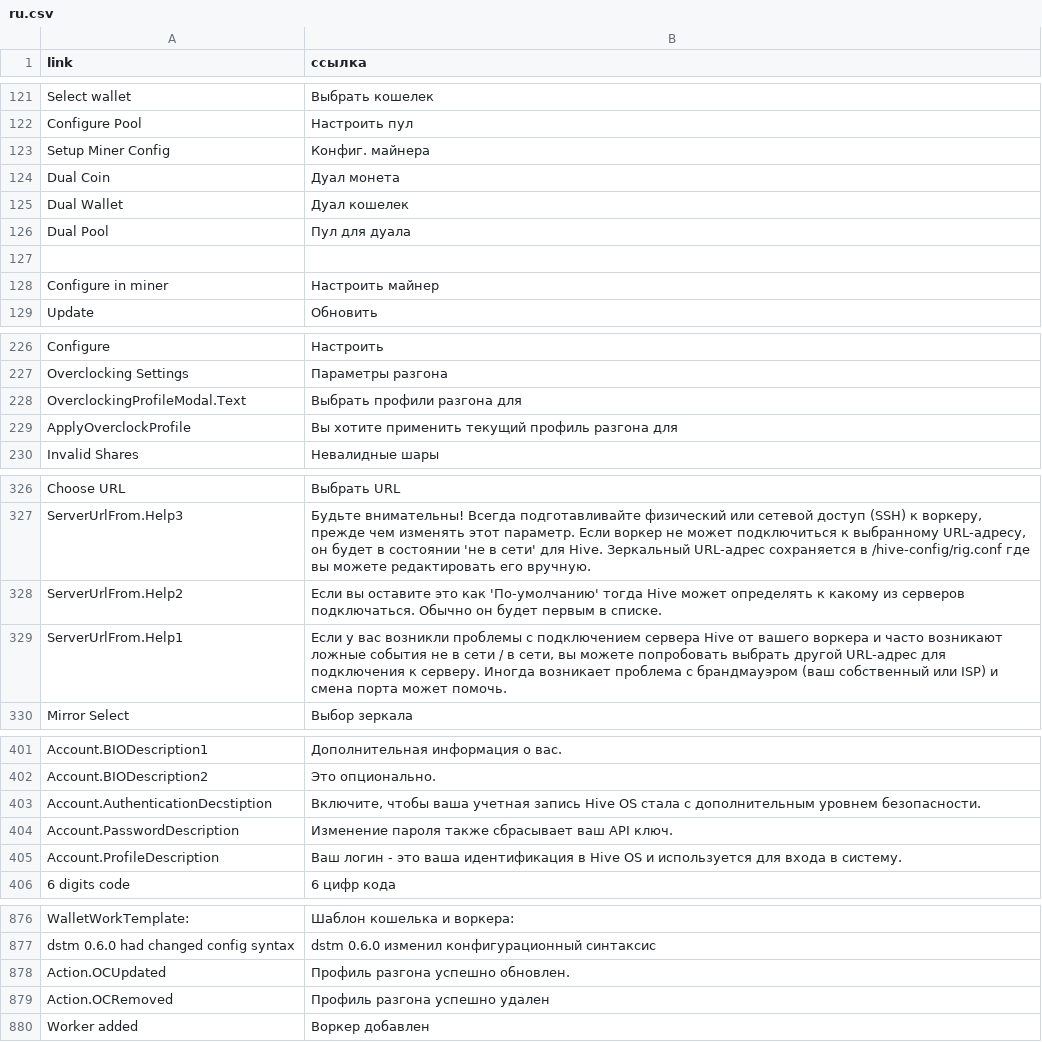
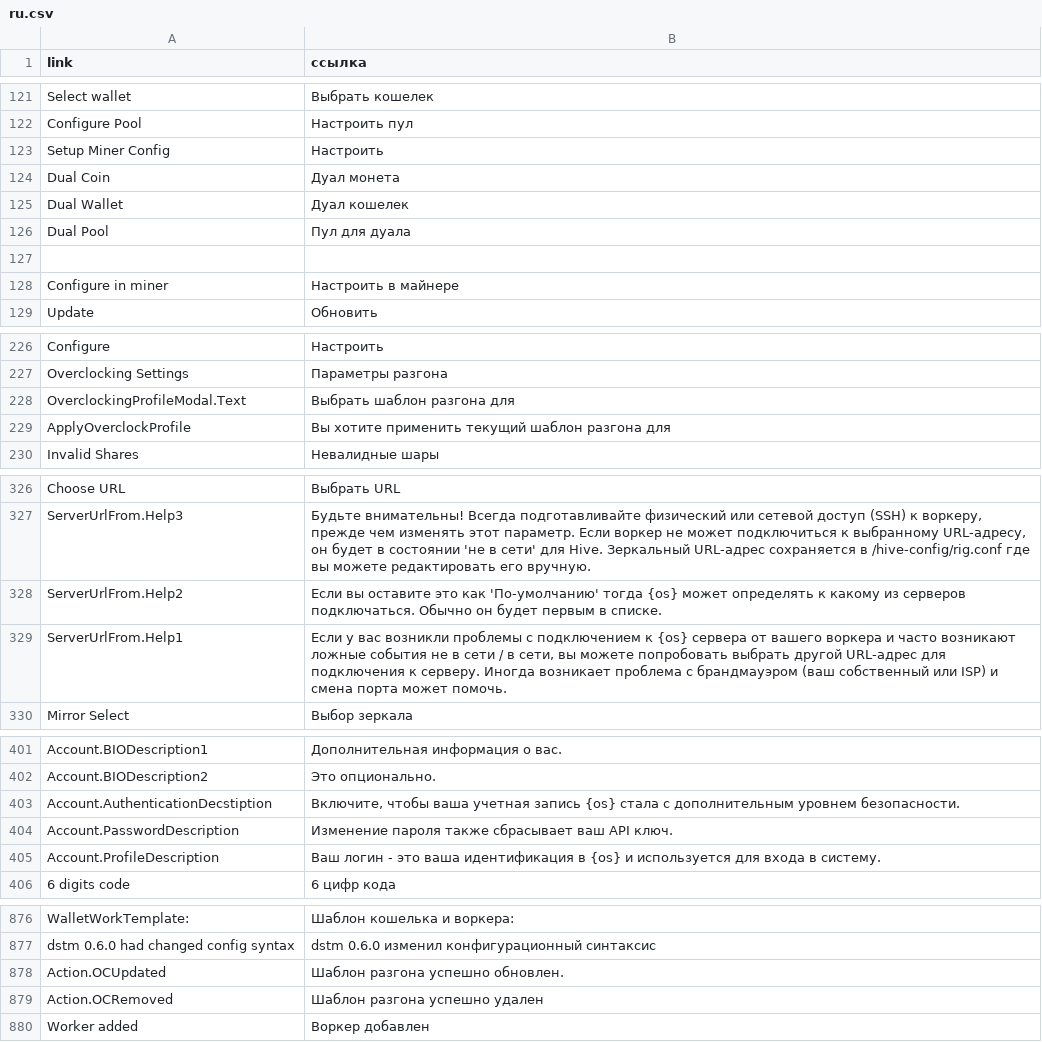
Before and after one commit to minershive/hive-i18n, a CSV file: ru.csv, drawn as a sheet; only a part is shown, gaps mark what is left out; the diff covers the shown part only.

```diff
--- a/ru.csv
+++ b/ru.csv
@@ -122,3 +122,3 @@
 "Configure Pool","Настроить пул"
-"Setup Miner Config","Конфиг. майнера"
+"Setup Miner Config","Настроить"
 "Dual Coin","Дуал монета"
@@ -127,3 +127,3 @@
 "",""
-"Configure in miner","Настроить майнер"
+"Configure in miner","Настроить в майнере"
 "Update","Обновить"
@@ -227,4 +227,4 @@
 "Overclocking Settings","Параметры разгона"
-"OverclockingProfileModal.Text","Выбрать профили разгона для"
-"ApplyOverclockProfile","Вы хотите применить текущий профиль разгона для"
+"OverclockingProfileModal.Text","Выбрать шаблон разгона для"
+"ApplyOverclockProfile","Вы хотите применить текущий шаблон разгона для"
 "Invalid Shares","Невалидные шары"
@@ -327,4 +327,4 @@
 "ServerUrlFrom.Help3","Будьте внимательны! Всегда подготавливайте физический или сетевой доступ (SSH) к воркеру, прежде чем изменять этот параметр. Если воркер не может подключиться к выбранному URL-адресу, он будет в состоянии 'не в сети' для Hive. Зеркальный URL-адрес сохраняется в /hive-config/rig.conf где вы можете редактировать его вручную."
-"ServerUrlFrom.Help2","Если вы оставите это как 'По-умолчанию' тогда Hive может определять к какому из серверов подключаться. Обычно он будет первым в списке."
-"ServerUrlFrom.Help1","Если у вас возникли проблемы с подключением сервера Hive от вашего воркера и часто возникают ложные события не в сети / в сети, вы можете попробовать выбрать другой URL-адрес для подключения к серверу. Иногда возникает проблема с брандмауэром (ваш собственный или ISP) и смена порта может помочь."
+"ServerUrlFrom.Help2","Если вы оставите это как 'По-умолчанию' тогда {os} может определять к какому из серверов подключаться. Обычно он будет первым в списке."
+"ServerUrlFrom.Help1","Если у вас возникли проблемы с подключением к {os} сервера от вашего воркера и часто возникают ложные события не в сети / в сети, вы можете попробовать выбрать другой URL-адрес для подключения к серверу. Иногда возникает проблема с брандмауэром (ваш собственный или ISP) и смена порта может помочь."
 "Mirror Select","Выбор зеркала"
@@ -402,5 +402,5 @@
 "Account.BIODescription2","Это опционально."
-"Account.AuthenticationDecstiption","Включите, чтобы ваша учетная запись Hive OS стала с дополнительным уровнем безопасности."
+"Account.AuthenticationDecstiption","Включите, чтобы ваша учетная запись {os} стала с дополнительным уровнем безопасности."
 "Account.PasswordDescription","Изменение пароля также сбрасывает ваш API ключ."
-"Account.ProfileDescription","Ваш логин - это ваша идентификация в Hive OS и используется для входа в систему."
+"Account.ProfileDescription","Ваш логин - это ваша идентификация в {os} и используется для входа в систему."
 "6 digits code","6 цифр кода"
@@ -877,4 +877,4 @@
 "dstm 0.6.0 had changed config syntax","dstm 0.6.0 изменил конфигурационный синтаксис"
-"Action.OCUpdated","Профиль разгона успешно обновлен."
-"Action.OCRemoved","Профиль разгона успешно удален"
+"Action.OCUpdated","Шаблон разгона успешно обновлен."
+"Action.OCRemoved","Шаблон разгона успешно удален"
 "Worker added","Воркер добавлен"
```
Also changed, not shown: 10 edited cells elsewhere in this file, en.csv, fr.csv, 1 other file.
